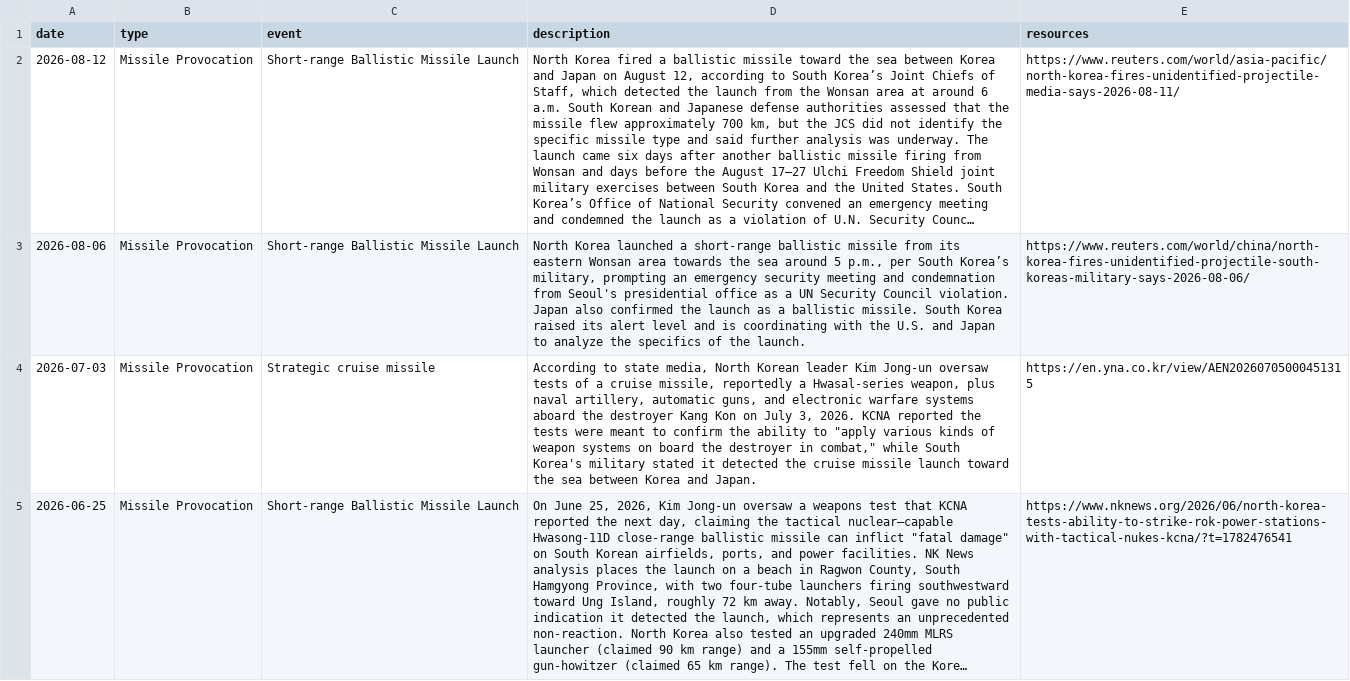
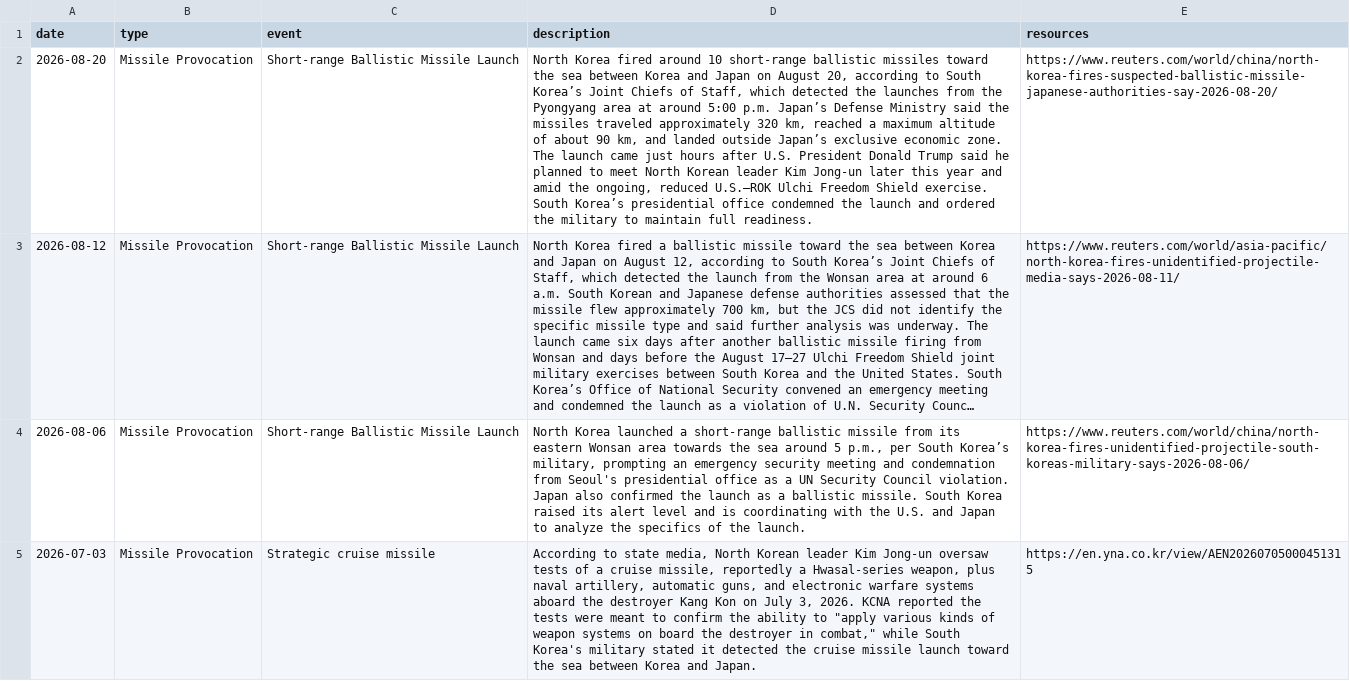
Before and after one commit to stiles/north-korea-provocations, a CSV file: data/raw/north_korea_provocations_1958_present.csv, drawn as a sheet; only a part is shown; the shorter side is filled out with more unchanged rows; long unchanged cells end in …; the diff names each change by its address in the sheet, - before the commit and + after, or states it on an @@ line.

```diff
--- a/data/raw/north_korea_provocations_1958_present.csv
+++ b/data/raw/north_korea_provocations_1958_present.csv
+row 2: 2026-08-20 | Missile Provocation | Short-range Ballistic Missile Launch | North Korea fired around 10 short-range ballistic missiles toward the sea between Korea and Japan on August 20, according to South Korea’s Joint Chiefs of Staff, which detected the launches from the Pyongyang area at around 5:00 p.m. Japan’s Defense Ministry said the missiles traveled approximately 320 km, reached a maximum altitude of about 90 km, and landed outside Japan’s exclusive economic zone. The launch came just hours after U.S. President Donald Trump said he planned to meet North Korean leader Kim Jong-un later this year and amid the ongoing, reduced U.S.–ROK Ulchi Freedom Shield exercise. South Korea’s presidential office condemned the launch and ordered the military to maintain full readiness. | https://www.reuters.com/world/china/north-korea-fires-suspected-ballistic-missile-japanese-authorities-say-2026-08-20/
```
Also changed, not shown: data/processed/north_korea_provocations_1958_present.csv, 2 other files.
